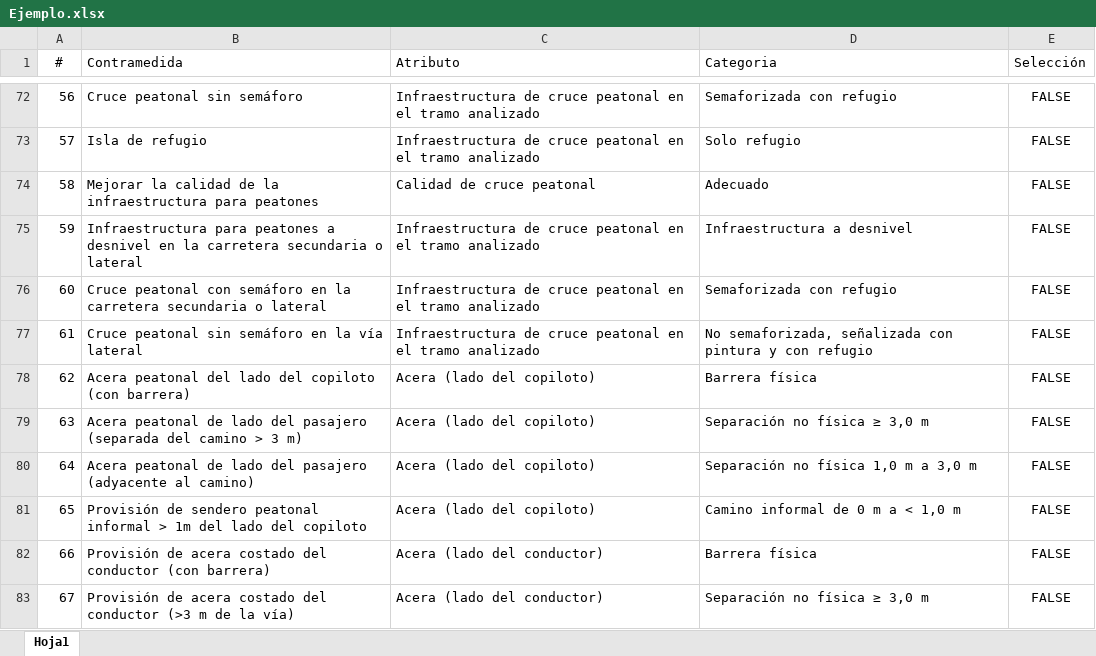
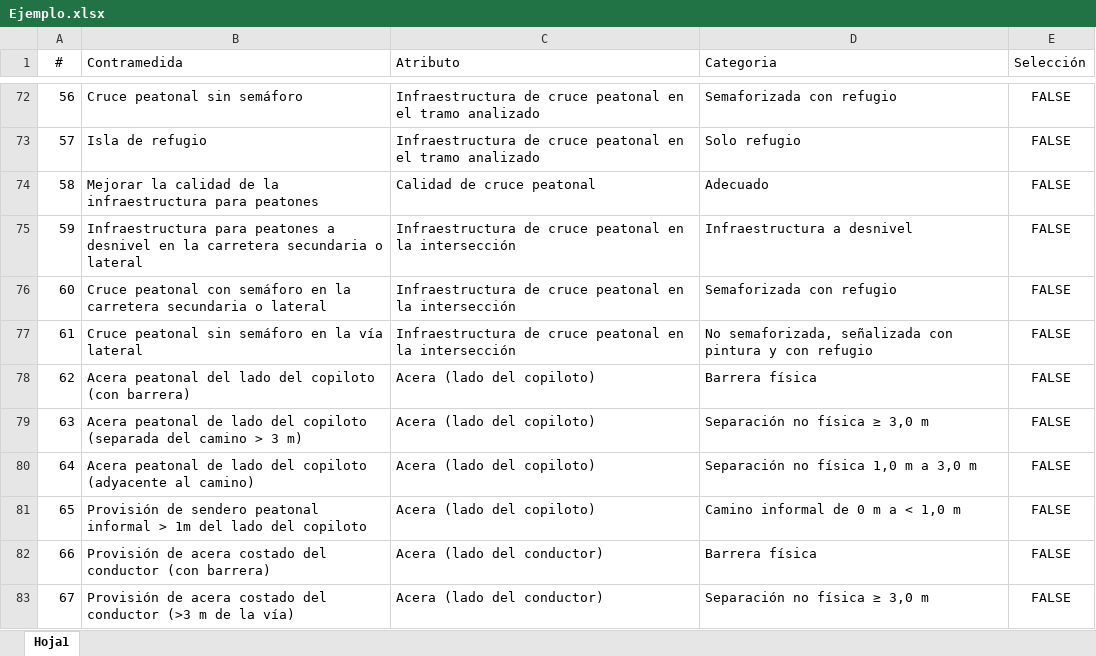
Before and after one commit to griivutpl/silvvia, an Excel workbook: data/Ejemplo.xlsx, sheet Hoja1, drawn as a sheet; only a part is shown, gaps mark what is left out; values as stored, in another font and other column widths than the file's, no borders; the diff covers the shown part only; the diff names each change by its address in the sheet, - before the commit and + after, or states it on an @@ line.

```diff
--- a/data/Ejemplo.xlsx (sheet Hoja1)
+++ b/data/Ejemplo.xlsx (sheet Hoja1)
-C75:C77 (Atributo): …peatonal en el tramo analizado
+C75:C77 (Atributo): …peatonal en la intersección
-B79 (Contramedida): …lado del pasajero (separada del…
+B79 (Contramedida): …lado del copiloto (separada del…
-B80 (Contramedida): …lado del pasajero (adyacente al…
+B80 (Contramedida): …lado del copiloto (adyacente al…
```
Also changed, not shown: 65 edited cells elsewhere in this sheet, 8 other files.
